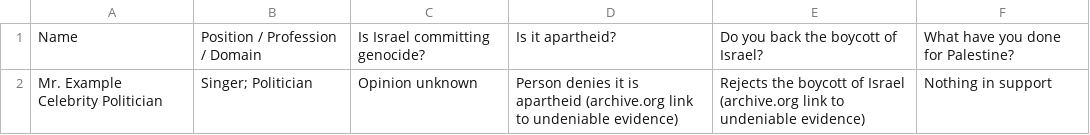
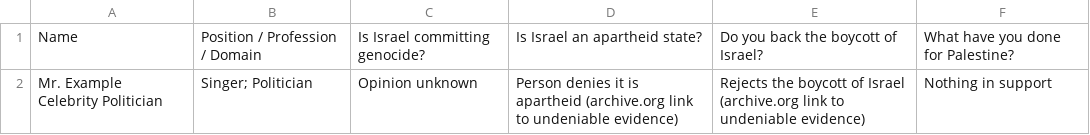
Before and after one commit to whereyoustood/publicfiguresonpalestine, a CSV file: positionsonpalestine.csv, drawn as a sheet.

Commit message:
Update positionsonpalestine.csv

```diff
--- a/positionsonpalestine.csv
+++ b/positionsonpalestine.csv
@@ -1,2 +1,2 @@
-Name, Position / Profession / Domain, Is Israel committing genocide?, Is it apartheid?, Do you back the boycott of Israel?, What have you done for Palestine?
+Name, Position / Profession / Domain, Is Israel committing genocide?, Is Israel an apartheid state?, Do you back the boycott of Israel?, What have you done for Palestine?
 Mr. Example Celebrity Politician, Singer; Politician, Opinion unknown, Person denies it is apartheid (archive.org link to undeniable evidence), Rejects the boycott of Israel (archive.org link to undeniable evidence), Nothing in support
```
